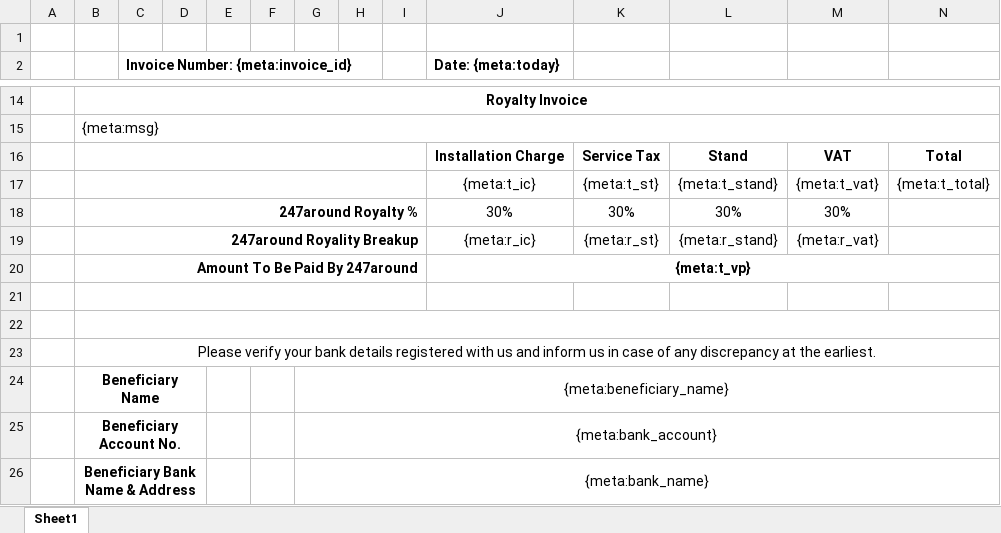
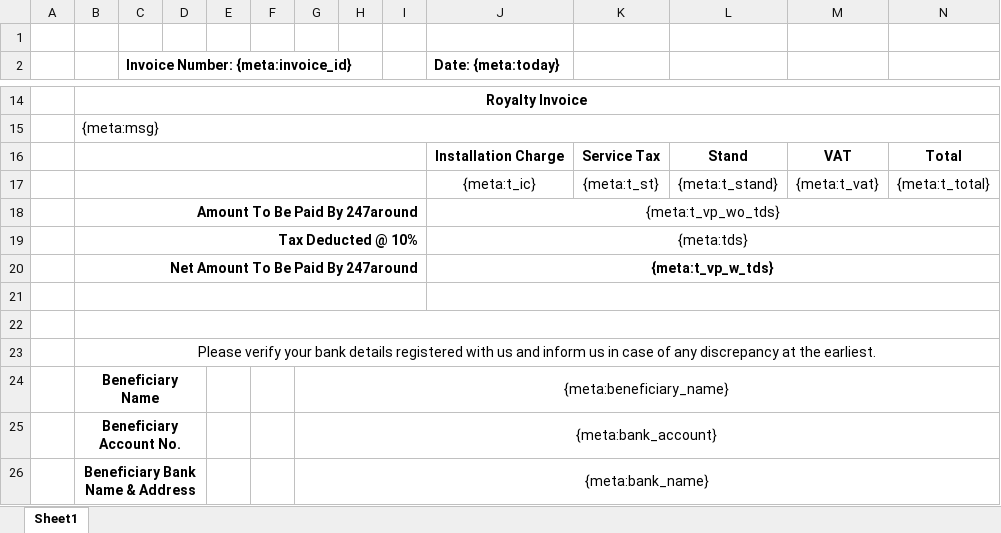
Before and after one commit to 247around-DeepakSharma/Deepak, an Excel workbook: application/controllers/excel-templates/Vendor_Settlement_Template-FoC-v4.xlsx, sheet Sheet1, drawn as a sheet; only a part is shown, gaps mark what is left out; values as stored, in another font and other column widths than the file's, no borders; charts and pictures not drawn; removed rows and columns are numbered as before the commit, all else as after; the diff names each change by its address in the sheet, - before the commit and + after, or states it on an @@ line.

Commit message:
Around royalty component removed from Vendor FOC invoices

```diff
--- a/application/controllers/excel-templates/Vendor_Settlement_Template-FoC-v4.xlsx (sheet Sheet1)
+++ b/application/controllers/excel-templates/Vendor_Settlement_Template-FoC-v4.xlsx (sheet Sheet1)
-row 18:  | 247around Royalty % |  |  |  |  |  |  |  | 30% | 30% | 30% | 30%
-row 19:  | 247around Royality Breakup |  |  |  |  |  |  |  | {meta:r_ic} | {meta:r_st} | {meta:r_stand} | {meta:r_vat}
-J18 (Date: {meta:today}): {meta:t_vp}
+J18 (Date: {meta:today}): {meta:t_vp_wo_tds}
-J18 bold: on
+J18 bold: off
+row 19:  | Tax Deducted @ 10% |  |  |  |  |  |  |  | {meta:tds}
+row 20:  | Net Amount To Be Paid By 247around |  |  |  |  |  |  |  | {meta:t_vp_w_tds}
+J21:N21 merged
```
Also changed, not shown: 1 other file.
